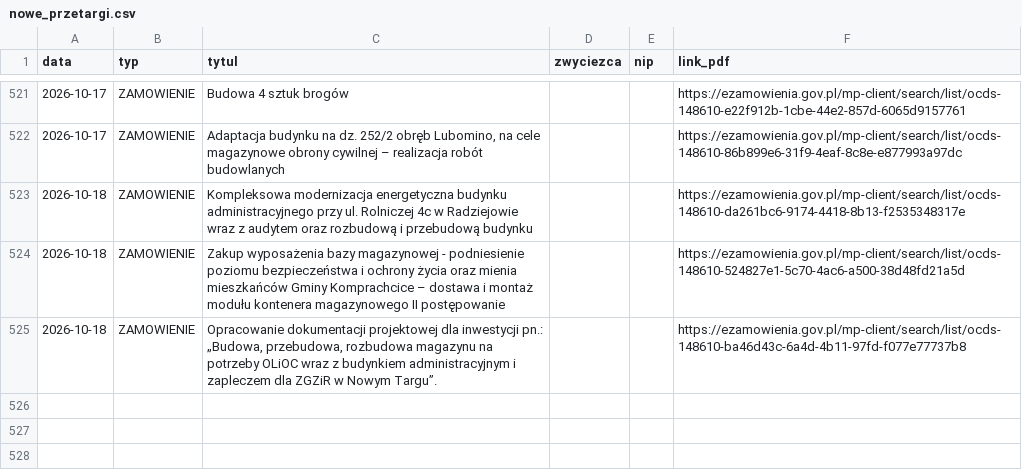
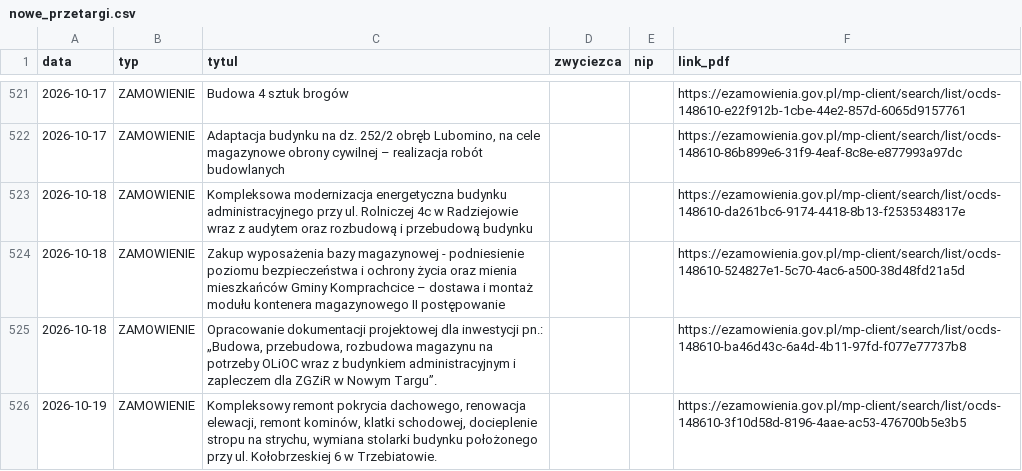
Before and after one commit to Genso3/przetargi, a CSV file: nowe_przetargi.csv, drawn as a sheet; only a part is shown, gaps mark what is left out.

```diff
--- a/nowe_przetargi.csv
+++ b/nowe_przetargi.csv
@@ -525 +525,2 @@
 2026-10-18;ZAMOWIENIE;Opracowanie dokumentacji projektowej dla inwestycji pn.: „Budowa, przebudowa, 	rozbudowa magazynu na potrzeby OLiOC  wraz z budynkiem 	administracyjnym i zapleczem dla ZGZiR w Nowym Targu”.;;;https://ezamowienia.gov.pl/mp-client/search/list/ocds-148610-ba46d43c-6a4d-4b11-97fd-f077e77737b8
+2026-10-19;ZAMOWIENIE;Kompleksowy remont pokrycia dachowego, renowacja elewacji, remont kominów, klatki schodowej, docieplenie stropu na strychu, wymiana stolarki budynku położonego przy ul. Kołobrzeskiej 6 w Trzebiatowie.;;;https://ezamowienia.gov.pl/mp-client/search/list/ocds-148610-3f10d58d-8196-4aae-ac53-476700b5e3b5
```
Also changed, not shown: 2 other files.
